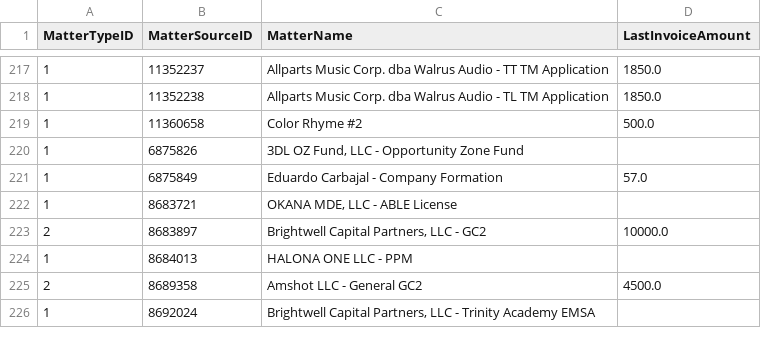
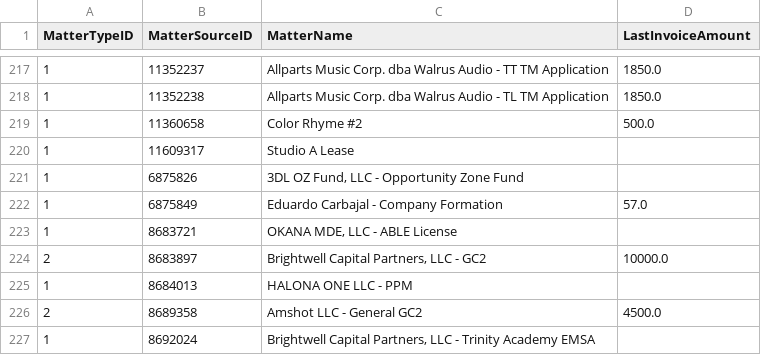
Before and after one commit to dhernandez-coding/gdp-dashboard, a CSV file: data/vwFlatMatters.csv, drawn as a sheet; only a part is shown, gaps mark what is left out.

```diff
--- a/data/vwFlatMatters.csv
+++ b/data/vwFlatMatters.csv
@@ -219,2 +219,3 @@
 "1","11360658","Color Rhyme #2","500.0"
+"1","11609317","Studio A Lease",""
 "1","6875826","3DL OZ Fund, LLC - Opportunity Zone Fund",""
```
Also changed, not shown: data/RevShareNewLogic.csv, data/vMatters.csv, 5 other files.
